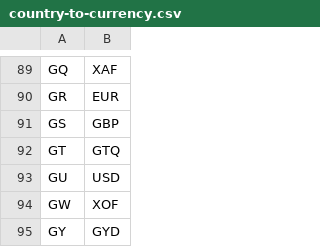
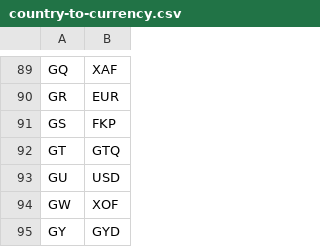
Before and after one commit to KarpelesLab/countrydb, a CSV file: data/country-to-currency.csv, drawn as a sheet; only a part is shown, gaps mark what is left out.

Commit message:
fix GS currency

```diff
--- a/data/country-to-currency.csv
+++ b/data/country-to-currency.csv
@@ -90,3 +90,3 @@ GQ,XAF
 GR,EUR
-GS,GBP
+GS,FKP
 GT,GTQ
```
